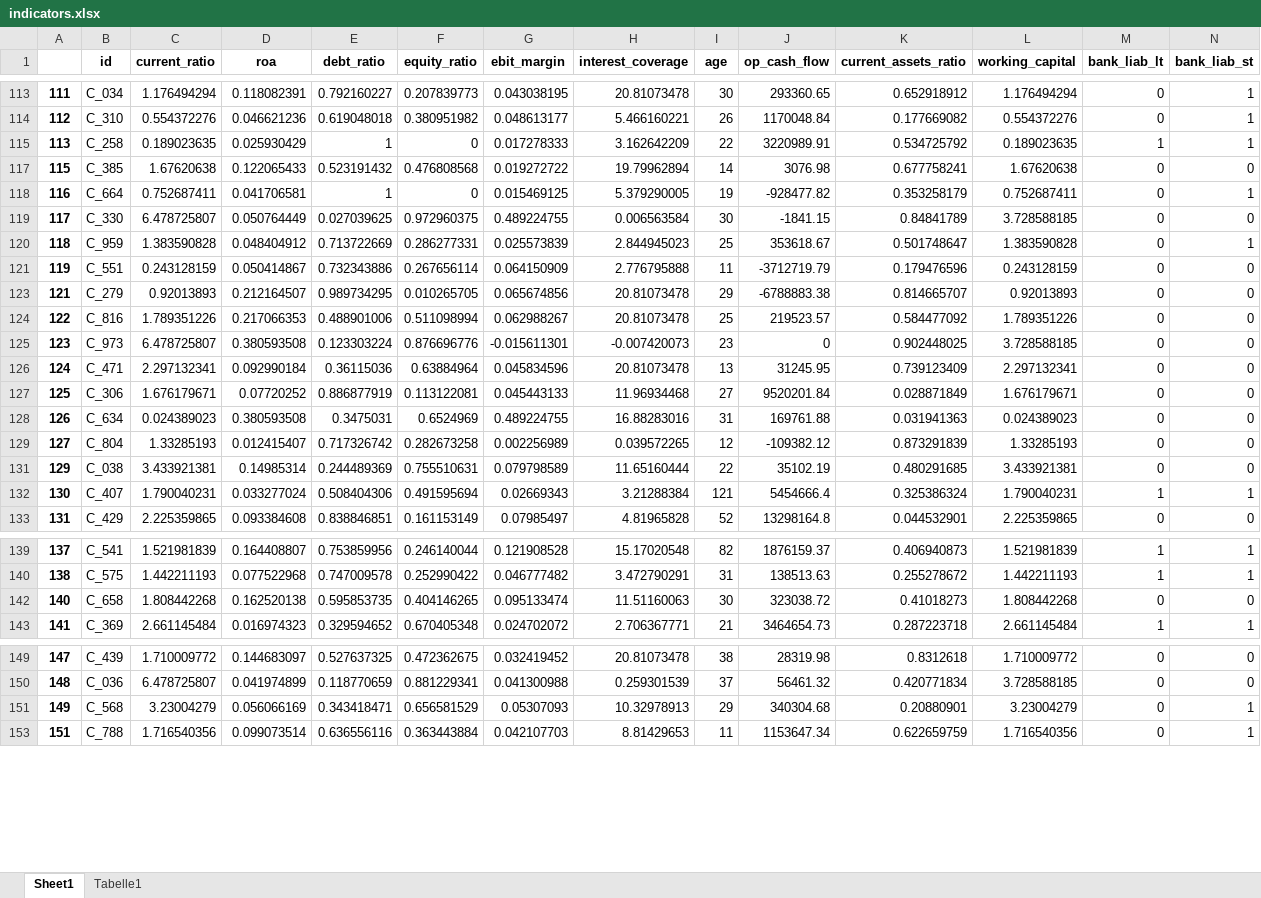
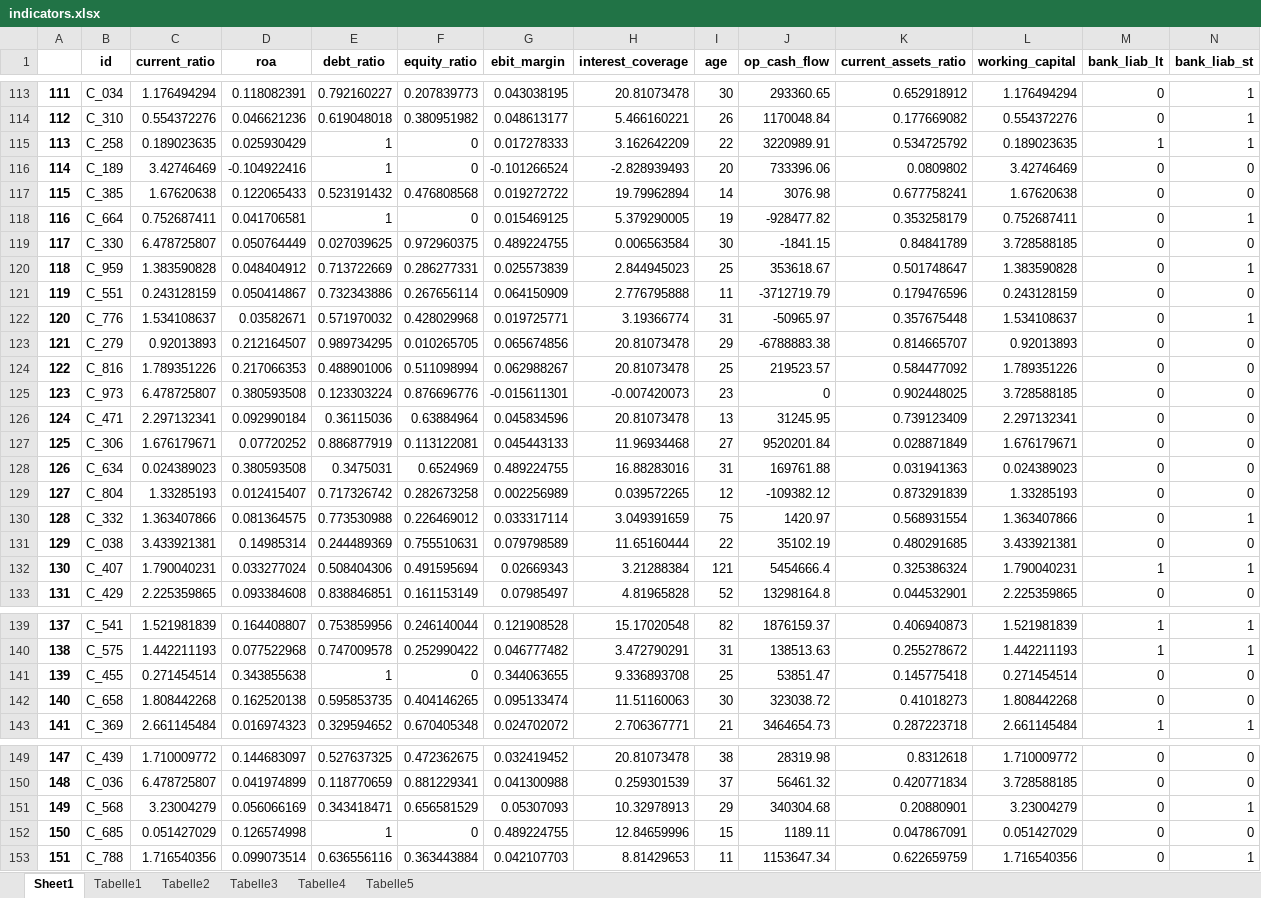
Before and after one commit to storbucks/ARM_WS21, an Excel workbook: indicators.xlsx, sheet Sheet1, drawn as a sheet; only a part is shown, gaps mark what is left out; values as stored, in another font and other column widths than the file's, no borders; rows hold the shown columns only; the diff covers the shown part only; the diff names each change by its address in the sheet, - before the commit and + after, or states it on an @@ line.

```diff
--- a/indicators.xlsx (sheet Sheet1)
+++ b/indicators.xlsx (sheet Sheet1)
+sheet tab: Tabelle2
+sheet tab: Tabelle3
+sheet tab: Tabelle4
+sheet tab: Tabelle5
@@ row 116 unhidden: 114 | C_189 | 3.42746469 | -0.104922416 | 1 | 0 | -0.101266524 | -2.828939493 | 20 | 733396.06 | 0.0809802 | 3.42746469 | 0 | 0 @@
@@ row 122 unhidden: 120 | C_776 | 1.534108637 | 0.03582671 | 0.571970032 | 0.428029968 | 0.019725771 | 3.19366774 | 31 | -50965.97 | 0.357675448 | 1.534108637 | 0 | 1 @@
@@ row 130 unhidden: 128 | C_332 | 1.363407866 | 0.081364575 | 0.773530988 | 0.226469012 | 0.033317114 | 3.049391659 | 75 | 1420.97 | 0.568931554 | 1.363407866 | 0 | 1 @@
@@ row 141 unhidden: 139 | C_455 | 0.271454514 | 0.343855638 | 1 | 0 | 0.344063655 | 9.336893708 | 25 | 53851.47 | 0.145775418 | 0.271454514 | 0 | 0 @@
@@ row 152 unhidden: 150 | C_685 | 0.051427029 | 0.126574998 | 1 | 0 | 0.489224755 | 12.84659996 | 15 | 1189.11 | 0.047867091 | 0.051427029 | 0 | 0 @@
```
Also changed, not shown: 33 hidden or unhidden rows elsewhere in this sheet, estimation.xlsx, 3 other files.
